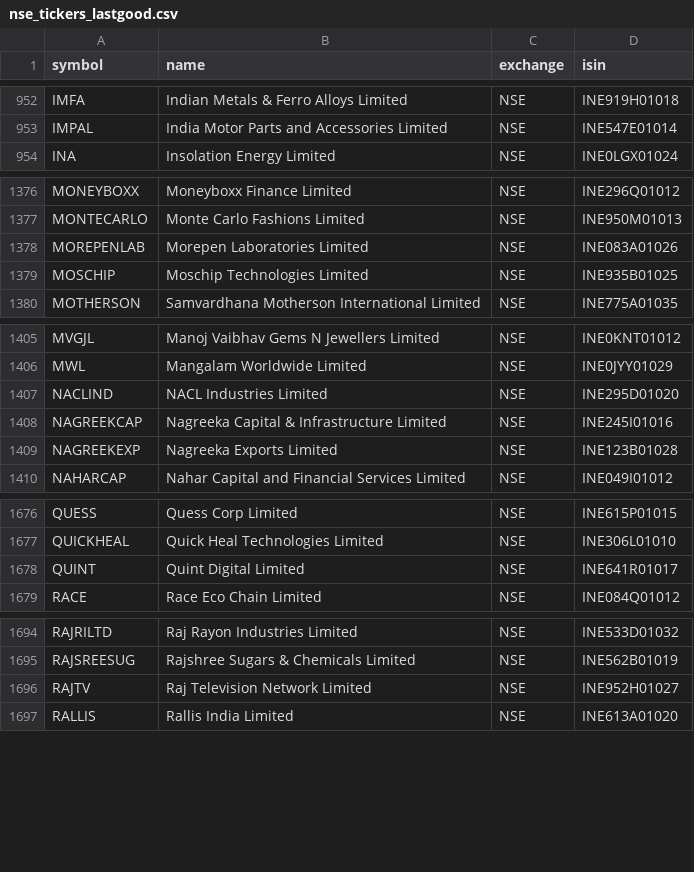
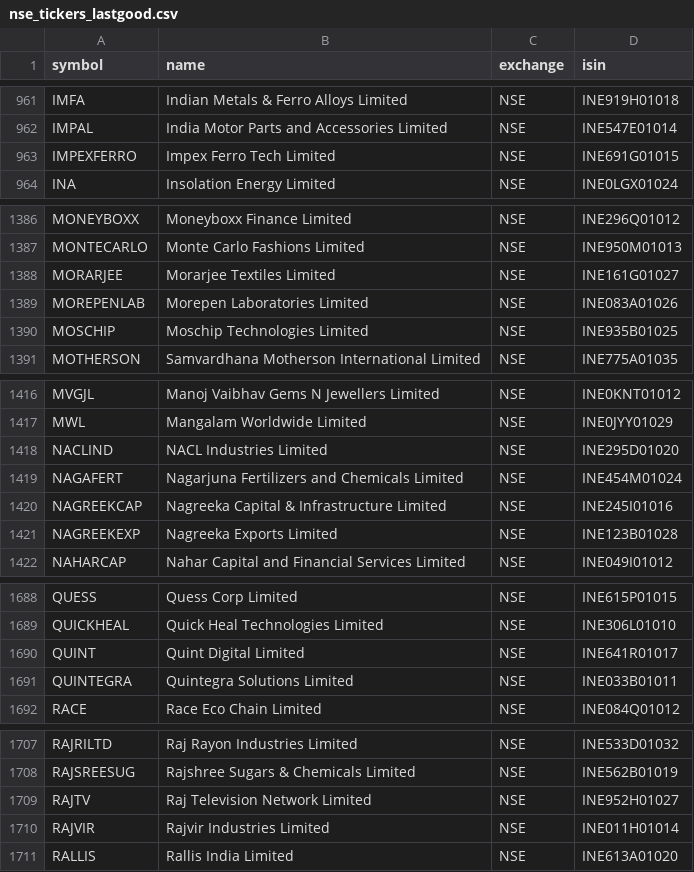
Before and after one commit to Aakash10867/graham-agent, a CSV file: nse_tickers_lastgood.csv, drawn as a sheet; only a part is shown, gaps mark what is left out; the diff covers the shown part only; the diff names each change by its address in the sheet, - before the commit and + after, or states it on an @@ line.

```diff
--- a/nse_tickers_lastgood.csv
+++ b/nse_tickers_lastgood.csv
+row 963: IMPEXFERRO | Impex Ferro Tech Limited | NSE | INE691G01015
+row 1388: MORARJEE | Morarjee Textiles Limited | NSE | INE161G01027
+row 1419: NAGAFERT | Nagarjuna Fertilizers and Chemicals Limited | NSE | INE454M01024
+row 1691: QUINTEGRA | Quintegra Solutions Limited | NSE | INE033B01011
+row 1710: RAJVIR | Rajvir Industries Limited | NSE | INE011H01014
```
Also changed, not shown: 14 added rows and 1 removed row elsewhere in this file, 3 other files.
